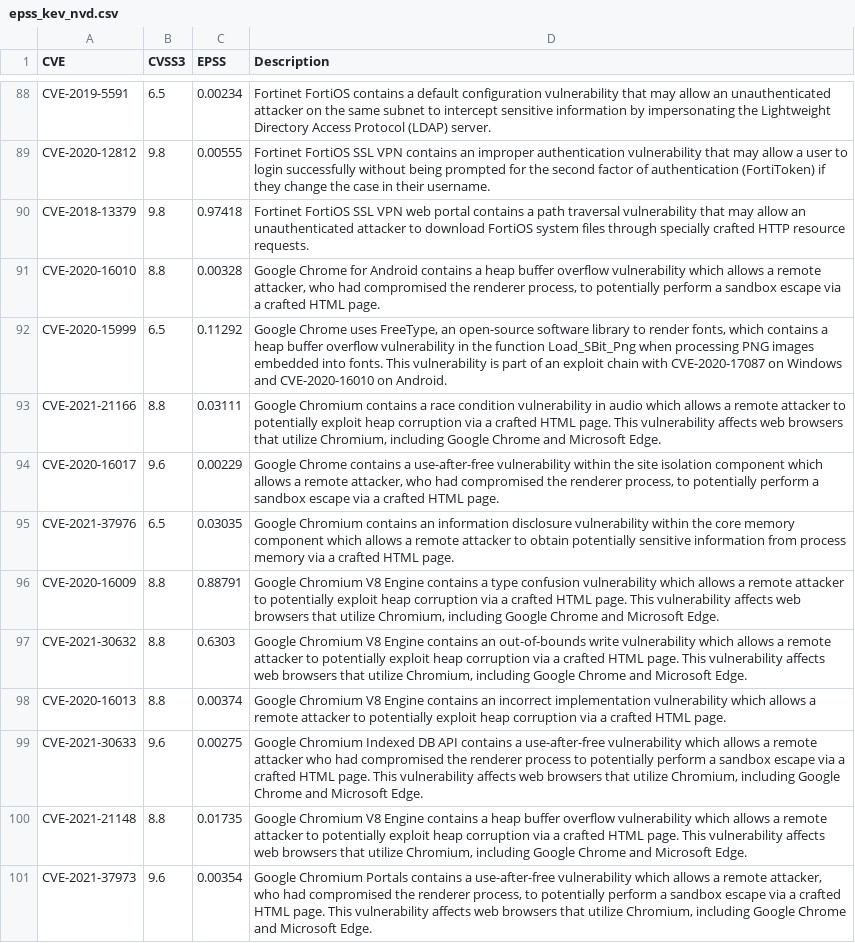
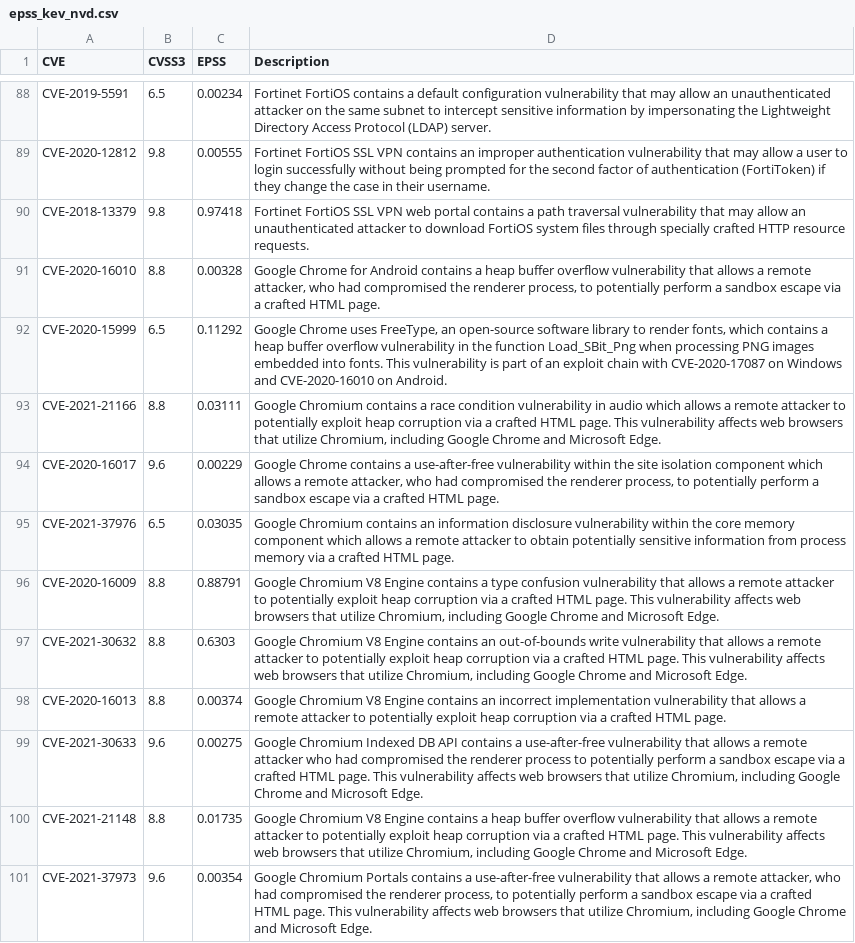
Before and after one commit to khulnasoft-lab/KEV_EPSS, a CSV file: epss_kev_nvd.csv, drawn as a sheet; only a part is shown, gaps mark what is left out; the diff covers the shown part only.

```diff
--- a/epss_kev_nvd.csv
+++ b/epss_kev_nvd.csv
@@ -90,3 +90,3 @@ CVE-2020-12812,9.8,0.00555,Fortinet FortiOS SSL VPN contains an improper authent
 CVE-2018-13379,9.8,0.97418,Fortinet FortiOS SSL VPN web portal contains a path traversal vulnerability that may allow an unauthenticated attacker to download FortiOS system files through specially crafted HTTP resource requests.
-CVE-2020-16010,8.8,0.00328,"Google Chrome for Android contains a heap buffer overflow vulnerability which allows a remote attacker, who had compromised the renderer process, to potentially perform a sandbox escape via a crafted HTML page."
+CVE-2020-16010,8.8,0.00328,"Google Chrome for Android contains a heap buffer overflow vulnerability that allows a remote attacker, who had compromised the renderer process, to potentially perform a sandbox escape via a crafted HTML page."
 CVE-2020-15999,6.5,0.11292,"Google Chrome uses FreeType, an open-source software library to render fonts, which contains a heap buffer overflow vulnerability in the function Load_SBit_Png when processing PNG images embedded into fonts. This vulnerability is part of an exploit chain with CVE-2020-17087 on Windows and CVE-2020-16010 on Android."
@@ -95,7 +95,7 @@ CVE-2020-16017,9.6,0.00229,"Google Chrome contains a use-after-free vulnerabilit
 CVE-2021-37976,6.5,0.03035,Google Chromium contains an information disclosure vulnerability within the core memory component which allows a remote attacker to obtain potentially sensitive information from process memory via a crafted HTML page.
-CVE-2020-16009,8.8,0.88791,"Google Chromium V8 Engine contains a type confusion vulnerability which allows a remote attacker to potentially exploit heap corruption via a crafted HTML page. This vulnerability affects web browsers that utilize Chromium, including Google Chrome and Microsoft Edge."
-CVE-2021-30632,8.8,0.6303,"Google Chromium V8 Engine contains an out-of-bounds write vulnerability which allows a remote attacker to potentially exploit heap corruption via a crafted HTML page. This vulnerability affects web browsers that utilize Chromium, including Google Chrome and Microsoft Edge."
-CVE-2020-16013,8.8,0.00374,Google Chromium V8 Engine contains an incorrect implementation vulnerability which allows a remote attacker to potentially exploit heap corruption via a crafted HTML page.
-CVE-2021-30633,9.6,0.00275,"Google Chromium Indexed DB API contains a use-after-free vulnerability which allows a remote attacker who had compromised the renderer process to potentially perform a sandbox escape via a crafted HTML page. This vulnerability affects web browsers that utilize Chromium, including Google Chrome and Microsoft Edge."
-CVE-2021-21148,8.8,0.01735,"Google Chromium V8 Engine contains a heap buffer overflow vulnerability which allows a remote attacker to potentially exploit heap corruption via a crafted HTML page. This vulnerability affects web browsers that utilize Chromium, including Google Chrome and Microsoft Edge."
-CVE-2021-37973,9.6,0.00354,"Google Chromium Portals contains a use-after-free vulnerability which allows a remote attacker, who had compromised the renderer process, to potentially perform a sandbox escape via a crafted HTML page. This vulnerability affects web browsers that utilize Chromium, including Google Chrome and Microsoft Edge."
+CVE-2020-16009,8.8,0.88791,"Google Chromium V8 Engine contains a type confusion vulnerability that allows a remote attacker to potentially exploit heap corruption via a crafted HTML page. This vulnerability affects web browsers that utilize Chromium, including Google Chrome and Microsoft Edge."
+CVE-2021-30632,8.8,0.6303,"Google Chromium V8 Engine contains an out-of-bounds write vulnerability that allows a remote attacker to potentially exploit heap corruption via a crafted HTML page. This vulnerability affects web browsers that utilize Chromium, including Google Chrome and Microsoft Edge."
+CVE-2020-16013,8.8,0.00374,Google Chromium V8 Engine contains an incorrect implementation vulnerability that allows a remote attacker to potentially exploit heap corruption via a crafted HTML page.
+CVE-2021-30633,9.6,0.00275,"Google Chromium Indexed DB API contains a use-after-free vulnerability that allows a remote attacker who had compromised the renderer process to potentially perform a sandbox escape via a crafted HTML page. This vulnerability affects web browsers that utilize Chromium, including Google Chrome and Microsoft Edge."
+CVE-2021-21148,8.8,0.01735,"Google Chromium V8 Engine contains a heap buffer overflow vulnerability that allows a remote attacker to potentially exploit heap corruption via a crafted HTML page. This vulnerability affects web browsers that utilize Chromium, including Google Chrome and Microsoft Edge."
+CVE-2021-37973,9.6,0.00354,"Google Chromium Portals contains a use-after-free vulnerability that allows a remote attacker, who had compromised the renderer process, to potentially perform a sandbox escape via a crafted HTML page. This vulnerability affects web browsers that utilize Chromium, including Google Chrome and Microsoft Edge."
```
Also changed, not shown: 5 removed rows and 83 edited cells elsewhere in this file, 2 other files.
